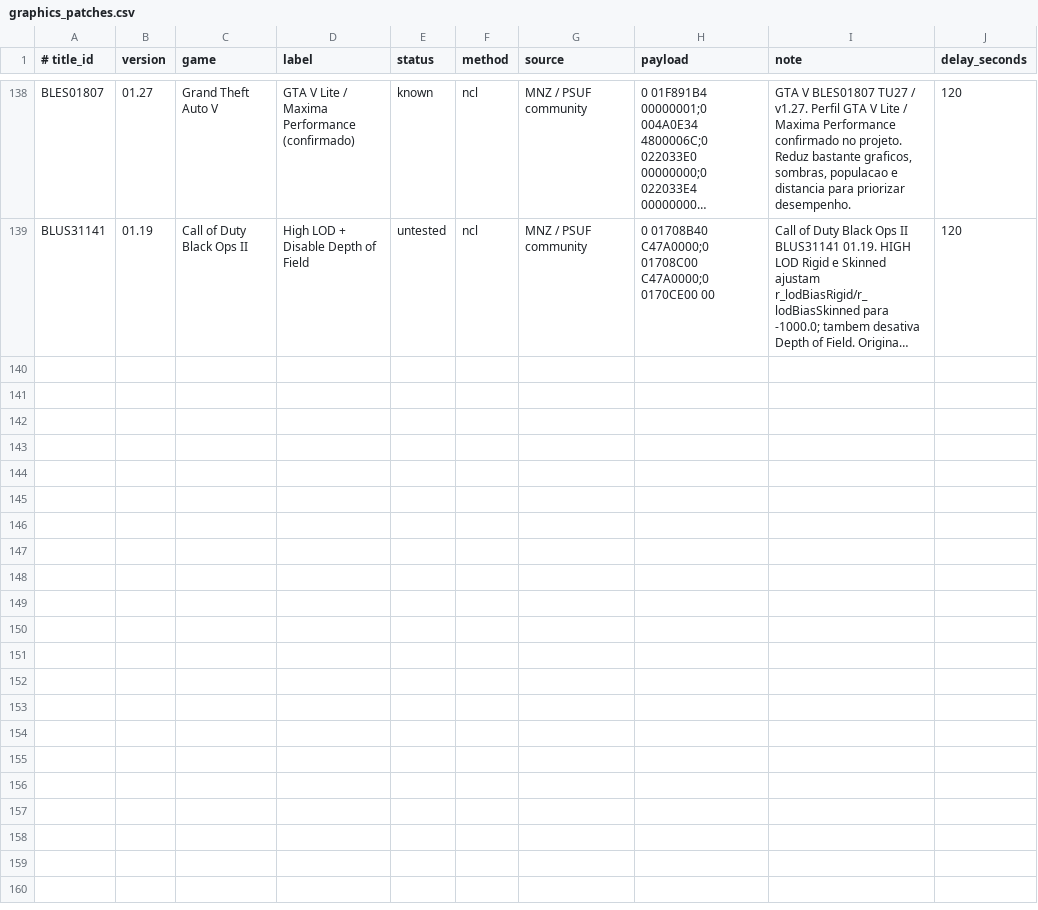
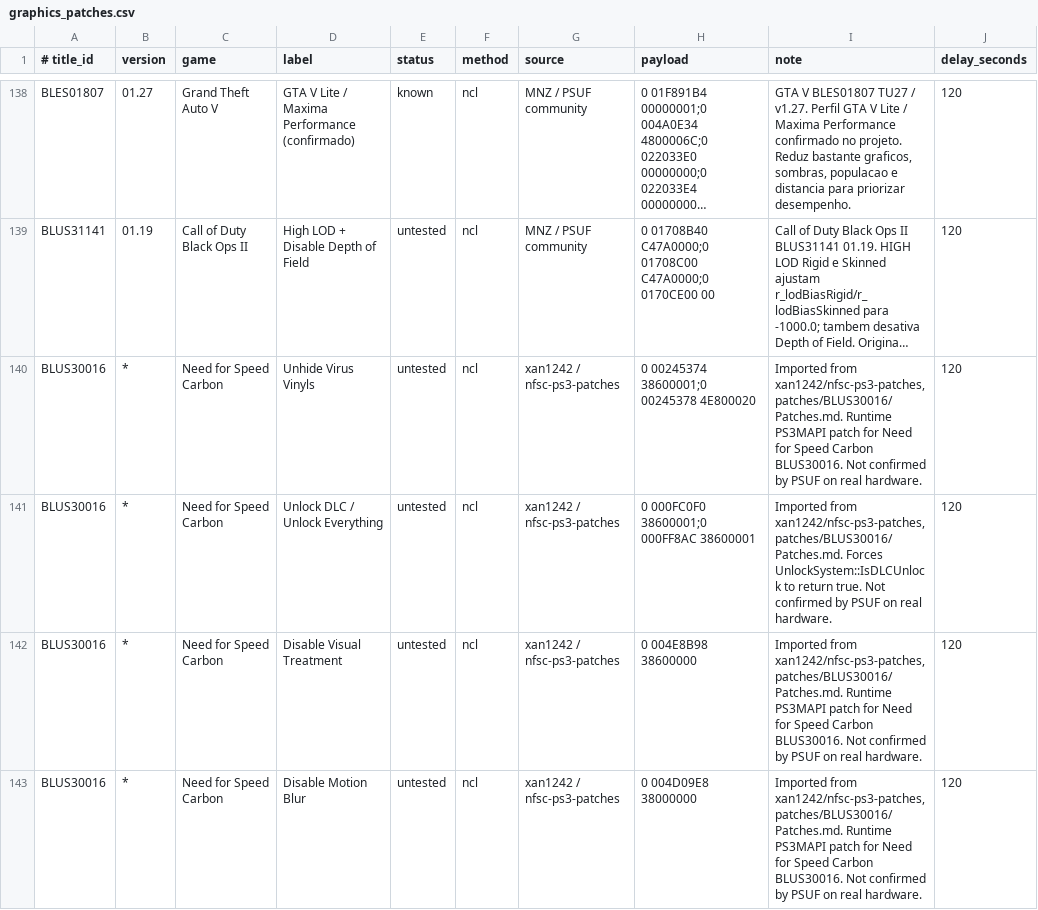
Before and after one commit to RafJaeger/psuf-ps3, a CSV file: release/USRDIR/graphics_patches.csv, drawn as a sheet; only a part is shown, gaps mark what is left out; long unchanged cells end in …; the diff covers the shown part only; the diff names each change by its address in the sheet, - before the commit and + after, or states it on an @@ line.

Commit message:
Add NFSC graphics patches

```diff
--- a/release/USRDIR/graphics_patches.csv
+++ b/release/USRDIR/graphics_patches.csv
+row 140: BLUS30016 | * | Need for Speed Carbon | Unhide Virus Vinyls | untested | ncl | xan1242 / nfsc-ps3-patches | 0 00245374 38600001;0 00245378 4E800020 | Imported from xan1242/nfsc-ps3-patches, patches/BLUS30016/Patches.md. Runtime PS3MAPI patch for Need for Speed Carbon BLUS30016. Not confirmed by PSUF on real hardware. | 120
+row 141: BLUS30016 | * | Need for Speed Carbon | Unlock DLC / Unlock Everything | untested | ncl | xan1242 / nfsc-ps3-patches | 0 000FC0F0 38600001;0 000FF8AC 38600001 | Imported from xan1242/nfsc-ps3-patches, patches/BLUS30016/Patches.md. Forces UnlockSystem::IsDLCUnlock to return true. Not confirmed by PSUF on real hardware. | 120
+row 142: BLUS30016 | * | Need for Speed Carbon | Disable Visual Treatment | untested | ncl | xan1242 / nfsc-ps3-patches | 0 004E8B98 38600000 | Imported from xan1242/nfsc-ps3-patches, patches/BLUS30016/Patches.md. Runtime PS3MAPI patch for Need for Speed Carbon BLUS30016. Not confirmed by PSUF on real hardware. | 120
+row 143: BLUS30016 | * | Need for Speed Carbon | Disable Motion Blur | untested | ncl | xan1242 / nfsc-ps3-patches | 0 004D09E8 38000000 | Imported from xan1242/nfsc-ps3-patches, patches/BLUS30016/Patches.md. Runtime PS3MAPI patch for Need for Speed Carbon BLUS30016. Not confirmed by PSUF on real hardware. | 120
```
Also changed, not shown: 4 added rows elsewhere in this file.
